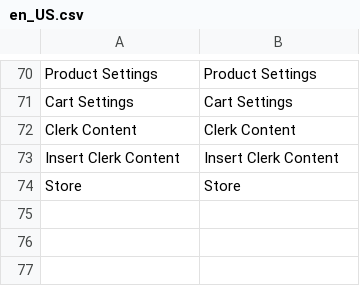
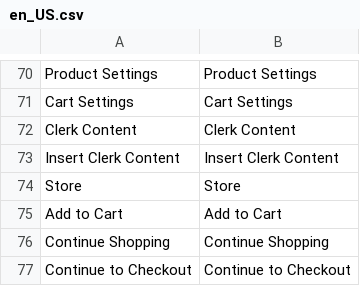
Before and after one commit to clerkio/clerk-magento2, a CSV file: i18n/en_US.csv, drawn as a sheet; only a part is shown, gaps mark what is left out; the diff names each change by its address in the sheet, - before the commit and + after, or states it on an @@ line.

```diff
--- a/i18n/en_US.csv
+++ b/i18n/en_US.csv
+row 75: Add to Cart | Add to Cart
+row 76: Continue Shopping | Continue Shopping
+row 77: Continue to Checkout | Continue to Checkout
```
Also changed, not shown: i18n/da_DK.csv, i18n/es_ES.csv, 1 other file.
